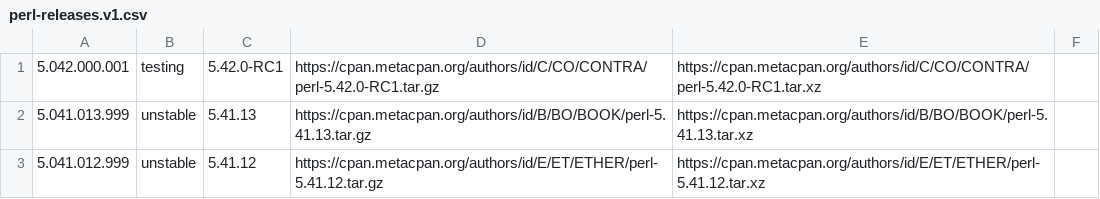
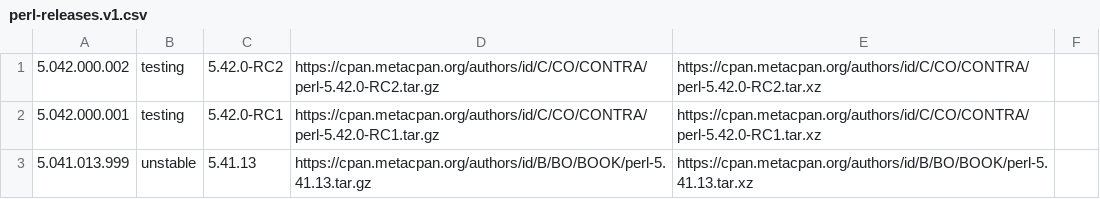
Before and after one commit to skaji/perl-releases, a CSV file: perl-releases.v1.csv, drawn as a sheet; only a part is shown; the shorter side is filled out with more unchanged rows; the diff names each change by its address in the sheet, - before the commit and + after, or states it on an @@ line.

```diff
--- a/perl-releases.v1.csv
+++ b/perl-releases.v1.csv
+row 1: 5.042.000.002 | testing | 5.42.0-RC2 | https://cpan.metacpan.org/authors/id/C/CO/CONTRA/perl-5.42.0-RC2.tar.gz | https://cpan.metacpan.org/authors/id/C/CO/CONTRA/perl-5.42.0-RC2.tar.xz
```
